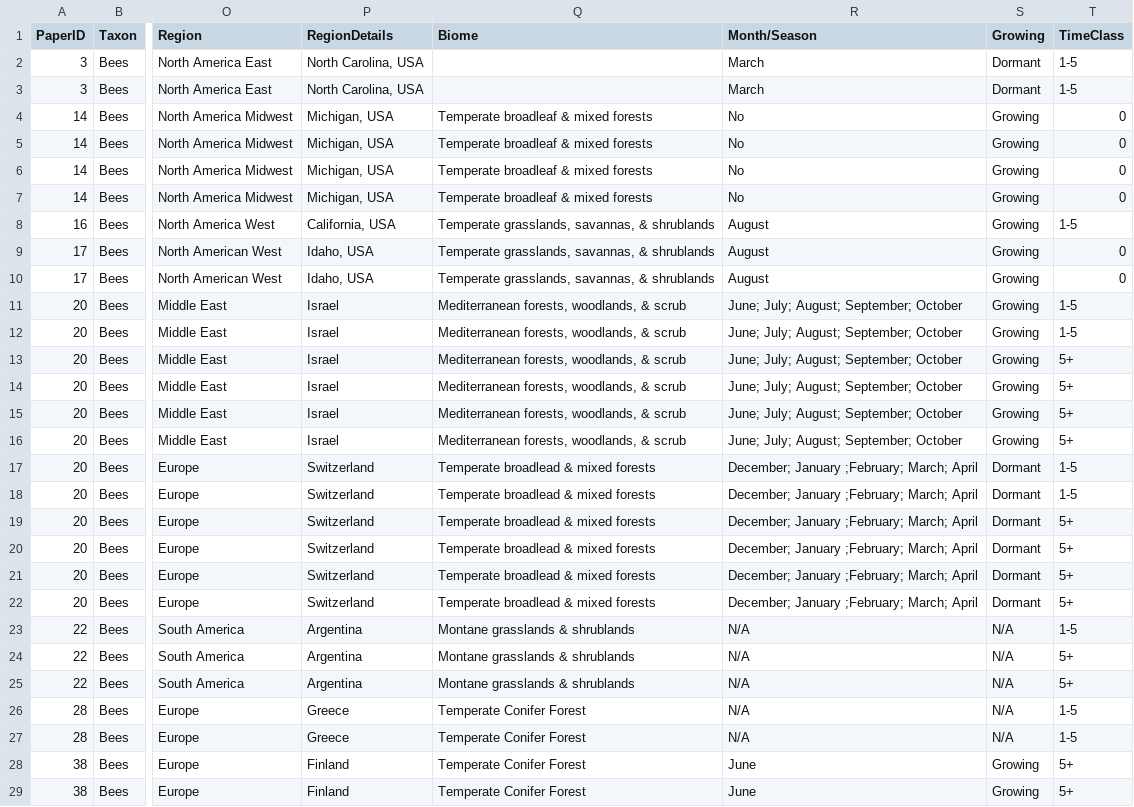
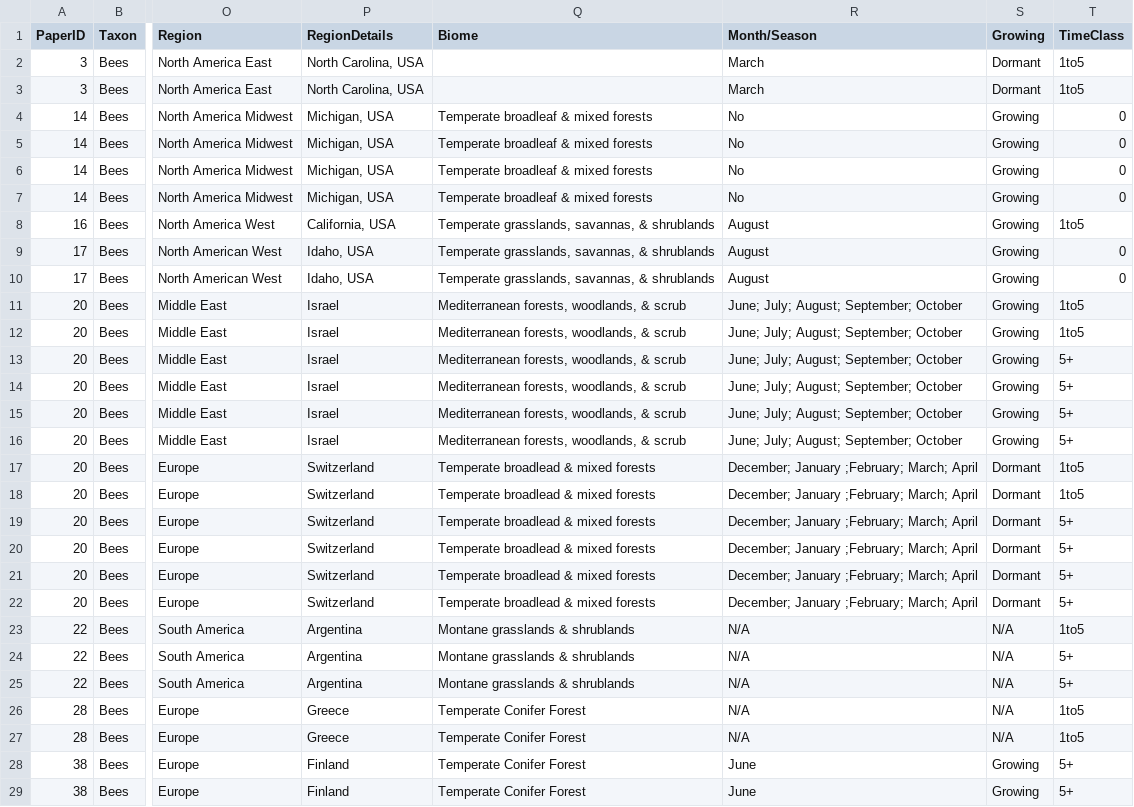
Before and after one commit to vmshirey/fireMeta, a CSV file: Bees/beeData.csv, drawn as a sheet; only a part is shown, gaps mark what is left out; the diff names each change by its address in the sheet, - before the commit and + after, or states it on an @@ line.

Commit message:
- cont tables

```diff
--- a/Bees/beeData.csv
+++ b/Bees/beeData.csv
-T2:T3 (TimeClass): 1-5
+T2:T3 (TimeClass): 1to5
-T8 (TimeClass): 1-5
+T8 (TimeClass): 1to5
-T11:T12 (TimeClass): 1-5
+T11:T12 (TimeClass): 1to5
-T17:T18 (TimeClass): 1-5
+T17:T18 (TimeClass): 1to5
-T23 (TimeClass): 1-5
+T23 (TimeClass): 1to5
-T26:T27 (TimeClass): 1-5
+T26:T27 (TimeClass): 1to5
```
Also changed, not shown: 2 other files.
